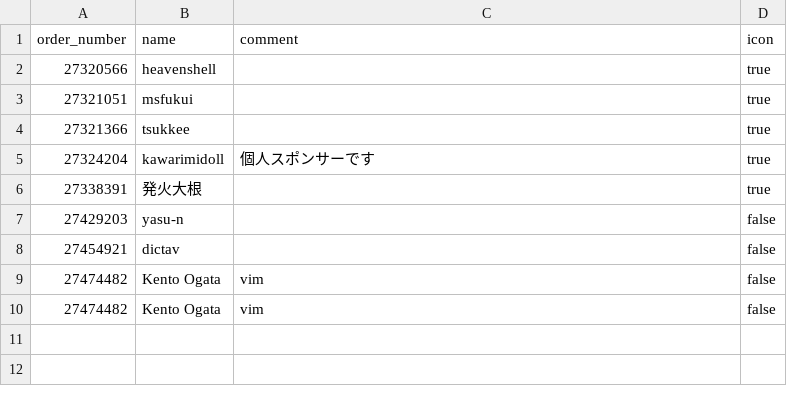
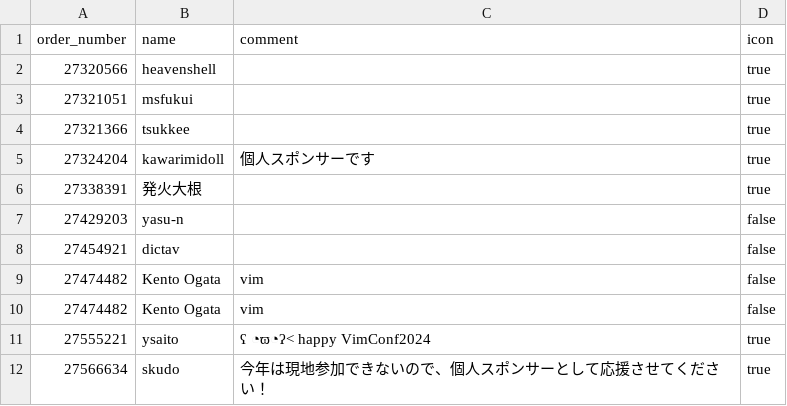
Before and after one commit to vim-jp/vimconf.org, a CSV file: _data/y2024/individual_sponsors.csv, drawn as a sheet.

Commit message:
Add individual sponsors

```diff
--- a/_data/y2024/individual_sponsors.csv
+++ b/_data/y2024/individual_sponsors.csv
@@ -10 +10,3 @@ order_number,name,comment,icon
 27474482,Kento Ogata,vim,false
+27555221,ysaito,ʕ ◔ϖ◔ʔ< happy VimConf2024,true
+27566634,skudo,今年は現地参加できないので、個人スポンサーとして応援させてください！,true
```
Also changed, not shown: 2 other files.
